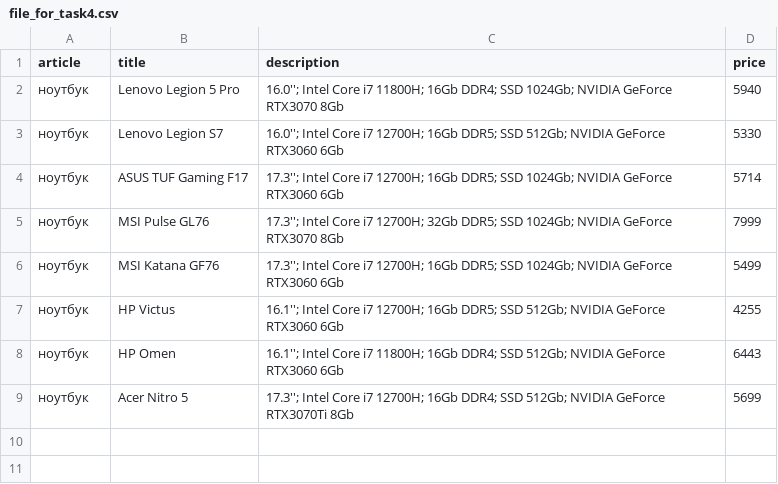
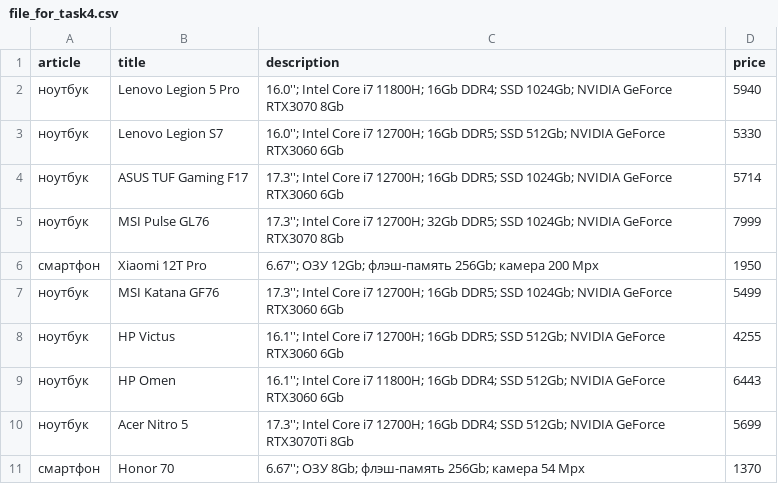
Before and after one commit to minich87/BelHard63, a CSV file: HOMEWORK/Lesson_10/file_for_task4.csv, drawn as a sheet; the diff names each change by its address in the sheet, - before the commit and + after, or states it on an @@ line.

Commit message:
add smartphone

```diff
--- a/HOMEWORK/Lesson_10/file_for_task4.csv
+++ b/HOMEWORK/Lesson_10/file_for_task4.csv
+row 6: смартфон | Xiaomi 12T Pro | 6.67''; ОЗУ 12Gb; флэш-память 256Gb; камера 200 Mpx | 1950
+row 11: смартфон | Honor 70 | 6.67''; ОЗУ 8Gb; флэш-память 256Gb; камера 54 Mpx | 1370
```
